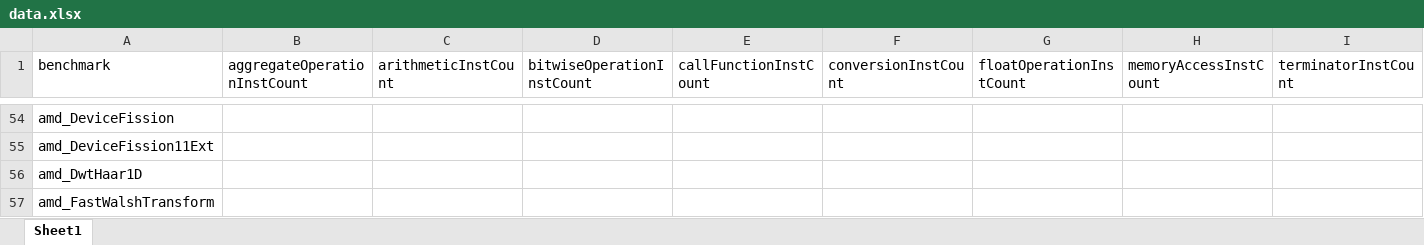
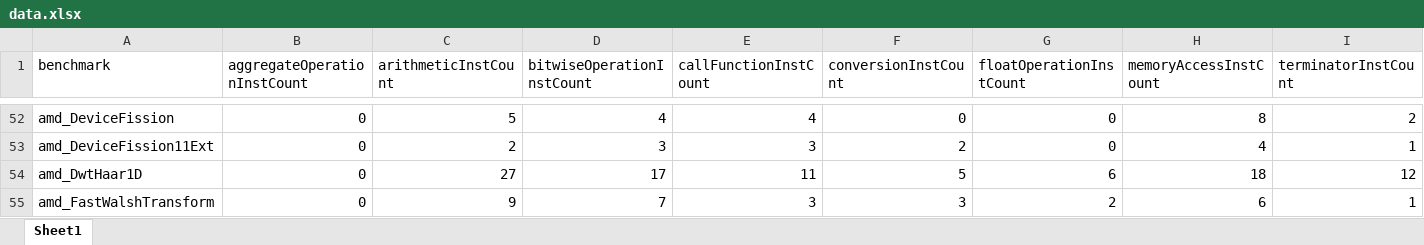
Before and after one commit to nicole01101101zke/analysis, an Excel workbook: data.xlsx, sheet Sheet1, drawn as a sheet; only a part is shown, gaps mark what is left out; values as stored, in another font and other column widths than the file's, no borders; addresses are those after the commit; the diff covers the shown part only; the diff names each change by its address in the sheet, - before the commit and + after, or states it on an @@ line.

```diff
--- a/data.xlsx (sheet Sheet1)
+++ b/data.xlsx (sheet Sheet1)
-B52:B55 (aggregateOperationInstCount): (empty)
+B52:B55 (aggregateOperationInstCount): 0
-C52 (arithmeticInstCount): (empty)
+C52 (arithmeticInstCount): 5
-D52 (bitwiseOperationInstCount): (empty)
+D52 (bitwiseOperationInstCount): 4
-E52 (callFunctionInstCount): (empty)
+E52 (callFunctionInstCount): 4
-F52 (conversionInstCount): (empty)
+F52 (conversionInstCount): 0
-G52:G53 (floatOperationInstCount): (empty)
+G52:G53 (floatOperationInstCount): 0
-H52 (memoryAccessInstCount): (empty)
+H52 (memoryAccessInstCount): 8
-I52 (terminatorInstCount): (empty)
+I52 (terminatorInstCount): 2
-C53 (arithmeticInstCount): (empty)
+C53 (arithmeticInstCount): 2
-D53 (bitwiseOperationInstCount): (empty)
+D53 (bitwiseOperationInstCount): 3
-E53 (callFunctionInstCount): (empty)
+E53 (callFunctionInstCount): 3
-F53 (conversionInstCount): (empty)
+F53 (conversionInstCount): 2
-H53 (memoryAccessInstCount): (empty)
+H53 (memoryAccessInstCount): 4
-I53 (terminatorInstCount): (empty)
+I53 (terminatorInstCount): 1
-C54 (arithmeticInstCount): (empty)
+C54 (arithmeticInstCount): 27
-D54 (bitwiseOperationInstCount): (empty)
+D54 (bitwiseOperationInstCount): 17
-E54 (callFunctionInstCount): (empty)
+E54 (callFunctionInstCount): 11
-F54 (conversionInstCount): (empty)
+F54 (conversionInstCount): 5
-G54 (floatOperationInstCount): (empty)
+G54 (floatOperationInstCount): 6
-H54 (memoryAccessInstCount): (empty)
+H54 (memoryAccessInstCount): 18
-I54 (terminatorInstCount): (empty)
+I54 (terminatorInstCount): 12
-C55 (arithmeticInstCount): (empty)
+C55 (arithmeticInstCount): 9
-D55 (bitwiseOperationInstCount): (empty)
+D55 (bitwiseOperationInstCount): 7
-E55 (callFunctionInstCount): (empty)
+E55 (callFunctionInstCount): 3
-F55 (conversionInstCount): (empty)
+F55 (conversionInstCount): 3
-G55 (floatOperationInstCount): (empty)
+G55 (floatOperationInstCount): 2
-H55 (memoryAccessInstCount): (empty)
+H55 (memoryAccessInstCount): 6
-I55 (terminatorInstCount): (empty)
+I55 (terminatorInstCount): 1
```
Also changed, not shown: 13 added rows, 14 removed rows and 283 edited cells elsewhere in this sheet, 2 other files.
